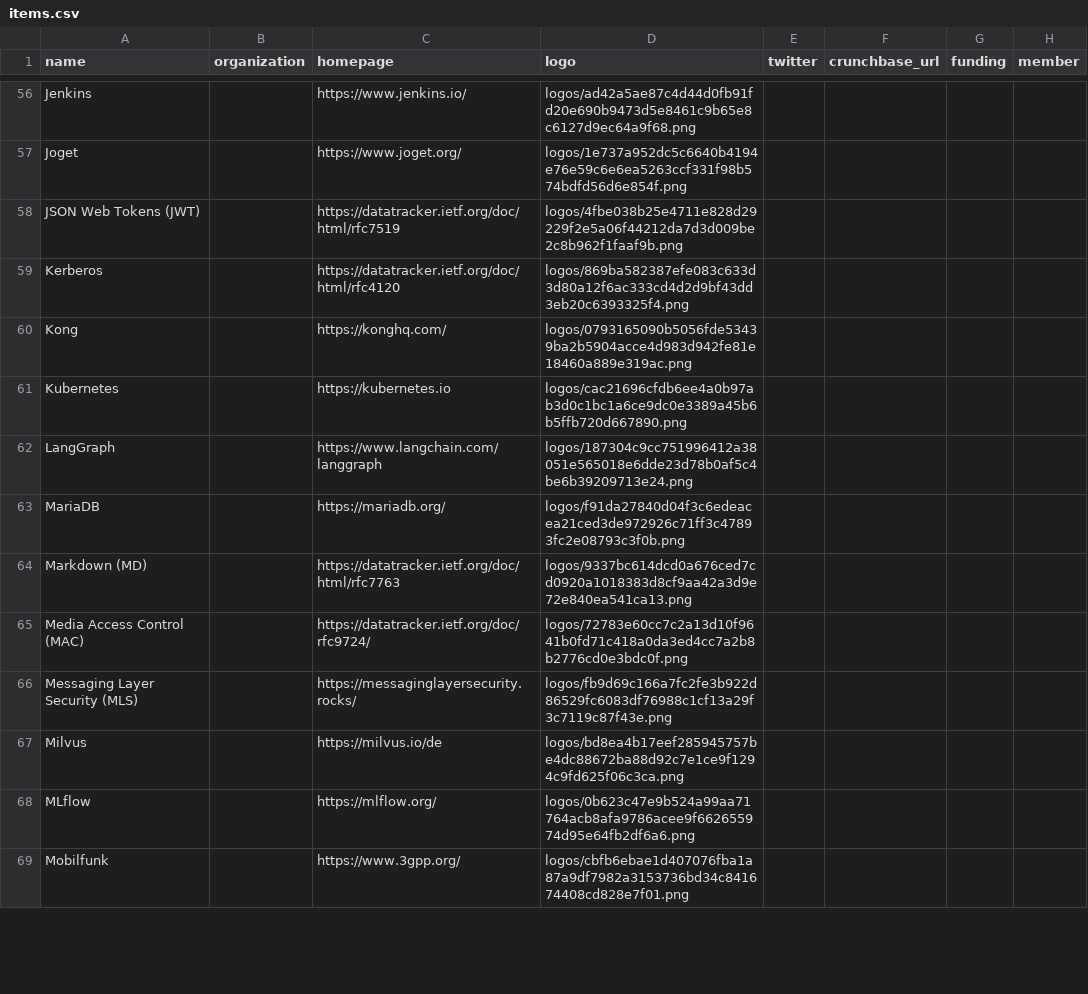
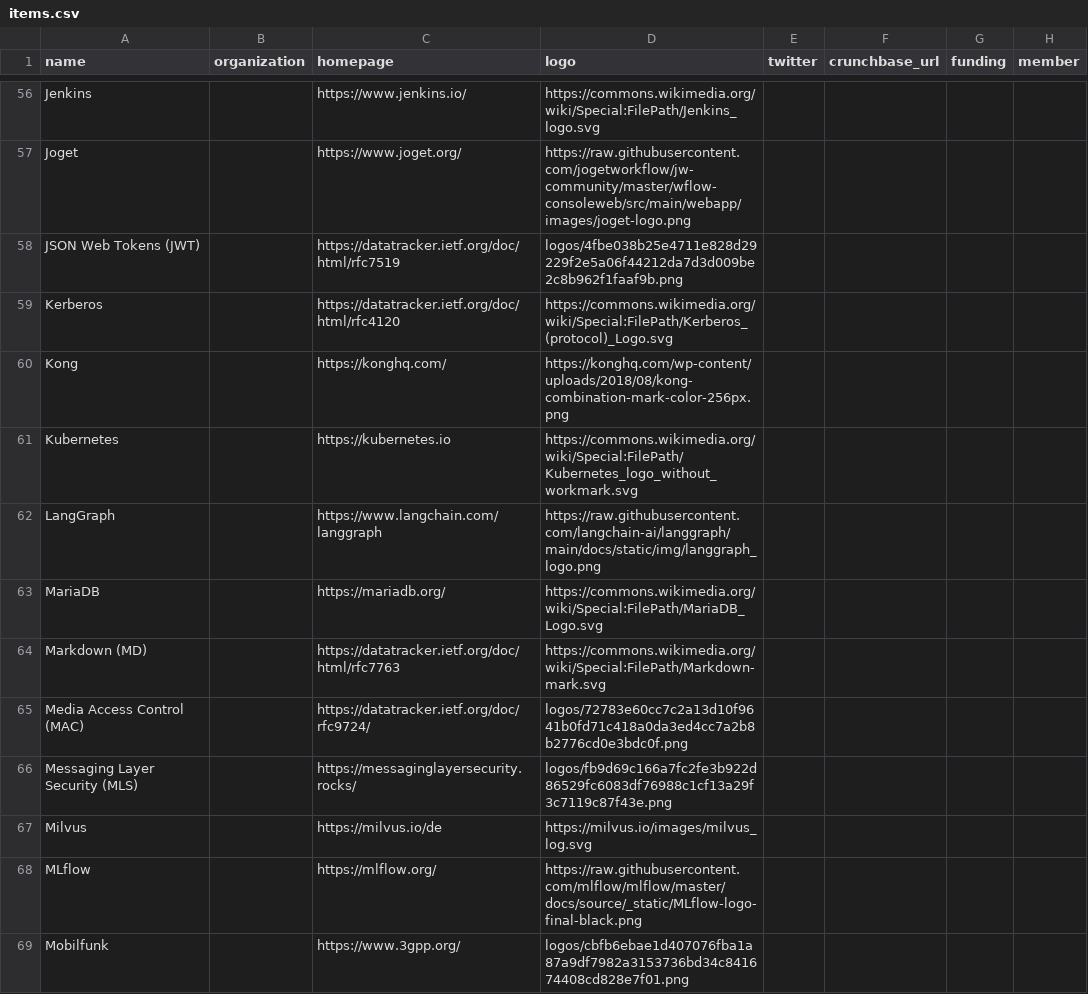
Before and after one commit to deleonio/accessible-d-stack-landscape, a CSV file: data/items.csv, drawn as a sheet; only a part is shown, gaps mark what is left out; the diff covers the shown part only; the diff names each change by its address in the sheet, - before the commit and + after, or states it on an @@ line.

Commit message:
feat: add script to fetch and update logo URLs in items.csv from public sources
- Introduced a new script `fetch-logos.mjs` that sets logo URLs in `data/items.csv` directly from Wikimedia Commons and other public sources.
- The script parses the CSV file, updates the logo URLs based on a predefined mapping, and writes the changes back to the CSV file.
- Added support for various logos from different sources, ensuring no files are downloaded, only URLs are used.

```diff
--- a/data/items.csv
+++ b/data/items.csv
-D56 (logo): logos/ad42a5ae87c4d44d0fb91fd20e690b9473d5e8461c9b65e8c6127d9ec64a9f68.png
+D56 (logo): https://commons.wikimedia.org/wiki/Special:FilePath/Jenkins_logo.svg
-D57 (logo): logos/1e737a952dc5c6640b4194e76e59c6e6ea5263ccf331f98b574bdfd56d6e854f.png
+D57 (logo): https://raw.githubusercontent.com/jogetworkflow/jw-community/master/wflow-consoleweb/src/main/webapp/images/joget-logo.png
-D59 (logo): logos/869ba582387efe083c633d3d80a12f6ac333cd4d2d9bf43dd3eb20c6393325f4.png
+D59 (logo): https://commons.wikimedia.org/wiki/Special:FilePath/Kerberos_(protocol)_Logo.svg
-D60 (logo): logos/0793165090b5056fde53439ba2b5904acce4d983d942fe81e18460a889e319ac.png
+D60 (logo): https://konghq.com/wp-content/uploads/2018/08/kong-combination-mark-color-256px.png
-D61 (logo): logos/cac21696cfdb6ee4a0b97ab3d0c1bc1a6ce9dc0e3389a45b6b5ffb720d667890.png
+D61 (logo): https://commons.wikimedia.org/wiki/Special:FilePath/Kubernetes_logo_without_workmark.svg
-D62 (logo): logos/187304c9cc751996412a38051e565018e6dde23d78b0af5c4be6b39209713e24.png
+D62 (logo): https://raw.githubusercontent.com/langchain-ai/langgraph/main/docs/static/img/langgraph_logo.png
-D63 (logo): logos/f91da27840d04f3c6edeacea21ced3de972926c71ff3c47893fc2e08793c3f0b.png
+D63 (logo): https://commons.wikimedia.org/wiki/Special:FilePath/MariaDB_Logo.svg
-D64 (logo): logos/9337bc614dcd0a676ced7cd0920a1018383d8cf9aa42a3d9e72e840ea541ca13.png
+D64 (logo): https://commons.wikimedia.org/wiki/Special:FilePath/Markdown-mark.svg
-D67 (logo): logos/bd8ea4b17eef285945757be4dc88672ba88d92c7e1ce9f1294c9fd625f06c3ca.png
+D67 (logo): https://milvus.io/images/milvus_log.svg
-D68 (logo): logos/0b623c47e9b524a99aa71764acb8afa9786acee9f662655974d95e64fb2df6a6.png
+D68 (logo): https://raw.githubusercontent.com/mlflow/mlflow/master/docs/source/_static/MLflow-logo-final-black.png
```
Also changed, not shown: 78 edited cells elsewhere in this file, 1 other file.
